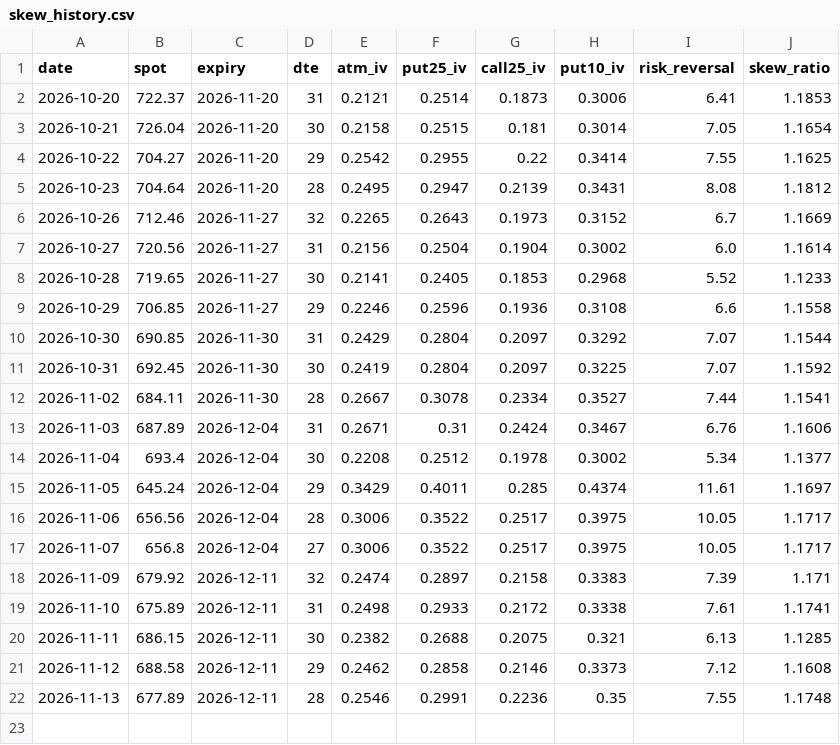
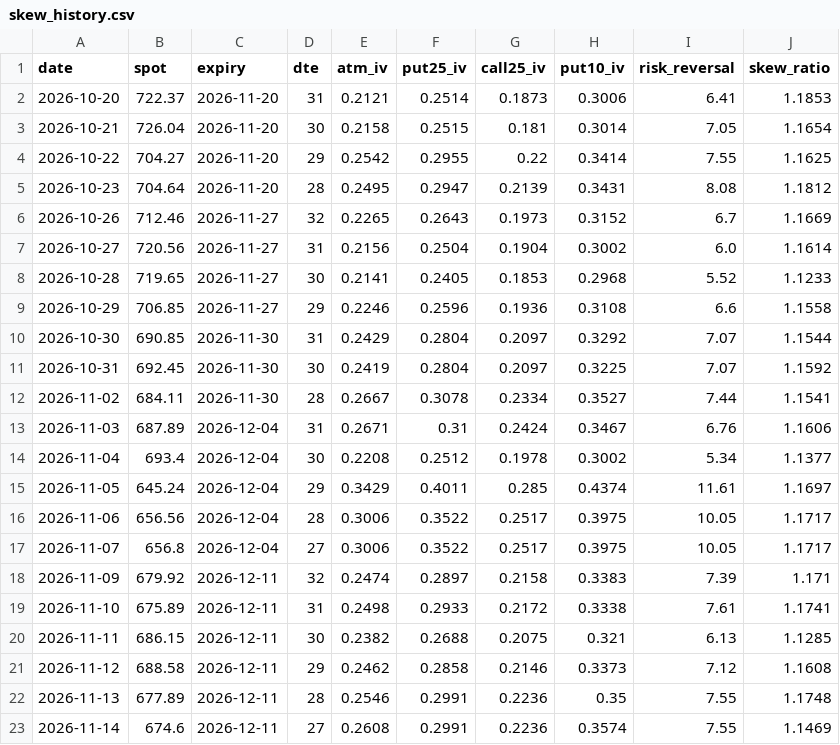
Before and after one commit to pdante/crash-dashboard-data, a CSV file: skew_history.csv, drawn as a sheet; the diff names each change by its address in the sheet, - before the commit and + after, or states it on an @@ line.

```diff
--- a/skew_history.csv
+++ b/skew_history.csv
+row 23: 2026-11-14 | 674.6 | 2026-12-11 | 27 | 0.2608 | 0.2991 | 0.2236 | 0.3574 | 7.55 | 1.1469
```
Also changed, not shown: history.csv, 7 other files.
